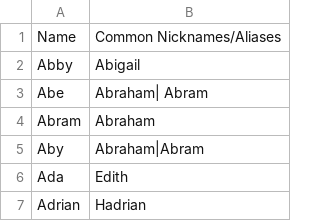
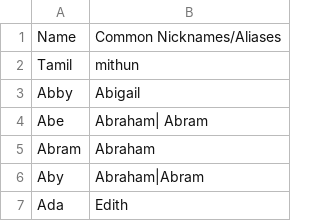
Before and after one commit to tamil-94/config-server-testing, a CSV file: app-test/nicknames.csv, drawn as a sheet; only a part is shown; the shorter side is filled out with more unchanged rows; the diff names each change by its address in the sheet, - before the commit and + after, or states it on an @@ line.

Commit message:
Update nicknames.csv

```diff
--- a/app-test/nicknames.csv
+++ b/app-test/nicknames.csv
+row 2: Tamil | mithun
```
